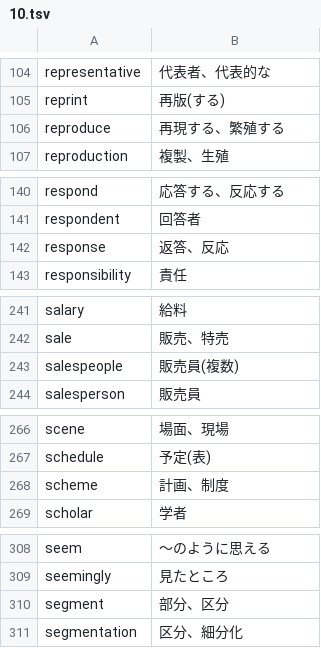
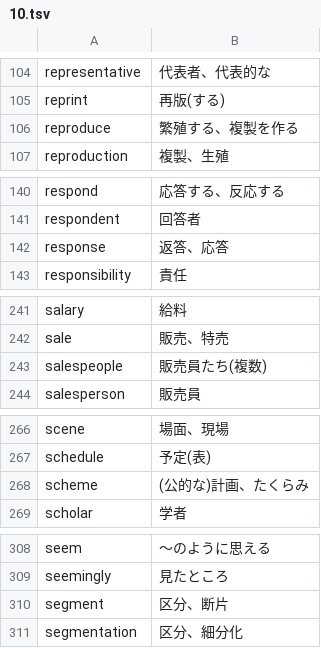
Before and after one commit to tamurayuuki46-cpu/eiken1.5writing, a TSV file: data/curation/ja/10.tsv, drawn as a sheet; only a part is shown, gaps mark what is left out.

```diff
--- a/data/curation/ja/10.tsv
+++ b/data/curation/ja/10.tsv
@@ -105,3 +105,3 @@ representative	代表者、代表的な
 reprint	再版(する)
-reproduce	再現する、繁殖する
+reproduce	繁殖する、複製を作る
 reproduction	複製、生殖
@@ -141,3 +141,3 @@ respond	応答する、反応する
 respondent	回答者
-response	返答、反応
+response	返答、応答
 responsibility	責任
@@ -242,3 +242,3 @@ salary	給料
 sale	販売、特売
-salespeople	販売員(複数)
+salespeople	販売員たち(複数)
 salesperson	販売員
@@ -267,3 +267,3 @@ scene	場面、現場
 schedule	予定(表)
-scheme	計画、制度
+scheme	(公的な)計画、たくらみ
 scholar	学者
@@ -309,3 +309,3 @@ seem	〜のように思える
 seemingly	見たところ
-segment	部分、区分
+segment	区分、断片
 segmentation	区分、細分化
```
Also changed, not shown: data/curation/excluded.tsv, data/curation/ja/01.tsv, 30 other files.
